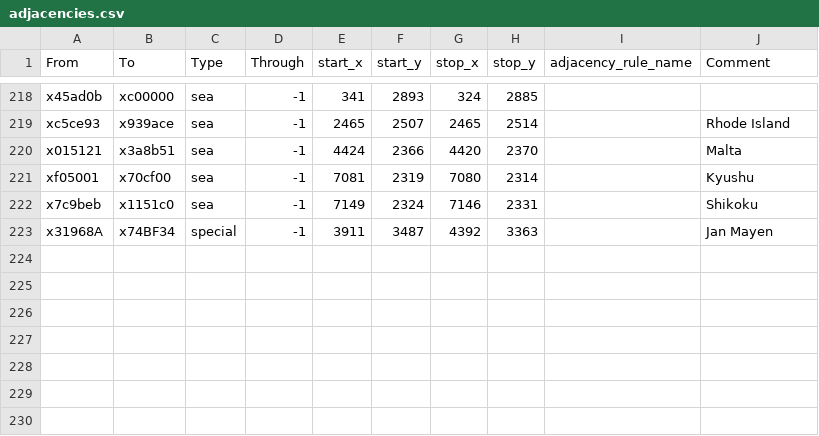
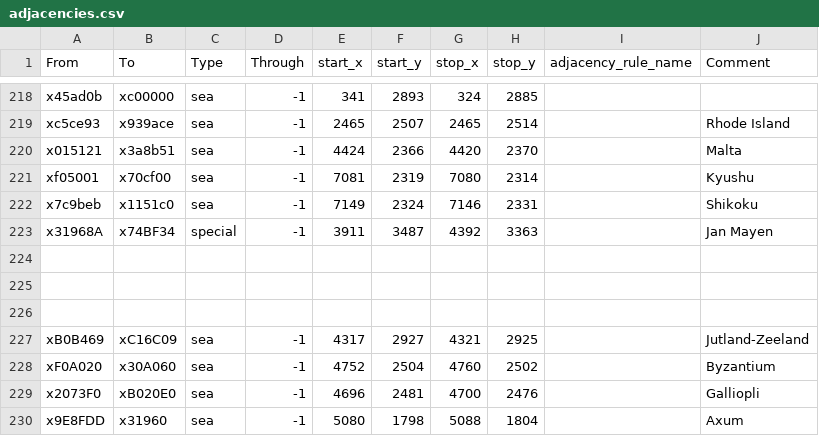
Before and after one commit to Cynic2201/RI, a CSV file: map_data/adjacencies.csv, drawn as a sheet; only a part is shown, gaps mark what is left out; the diff names each change by its address in the sheet, - before the commit and + after, or states it on an @@ line.

```diff
--- a/map_data/adjacencies.csv
+++ b/map_data/adjacencies.csv
+row 224: (empty)
+row 225: (empty)
+row 226: (empty)
+row 227: xB0B469 | xC16C09 | sea | -1 | 4317 | 2927 | 4321 | 2925 |  | Jutland-Zeeland
+row 228: xF0A020 | x30A060 | sea | -1 | 4752 | 2504 | 4760 | 2502 |  | Byzantium
+row 229: x2073F0 | xB020E0 | sea | -1 | 4696 | 2481 | 4700 | 2476 |  | Galliopli
+row 230: x9E8FDD | x31960 | sea | -1 | 5080 | 1798 | 5088 | 1804 |  | Axum
```
Also changed, not shown: 30 other files.
